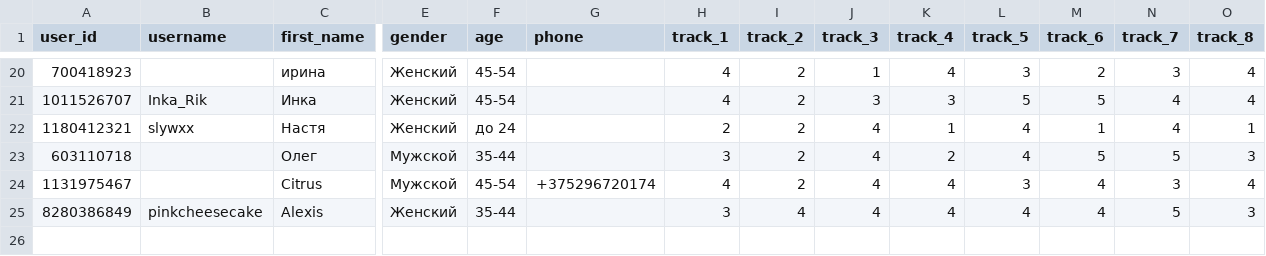
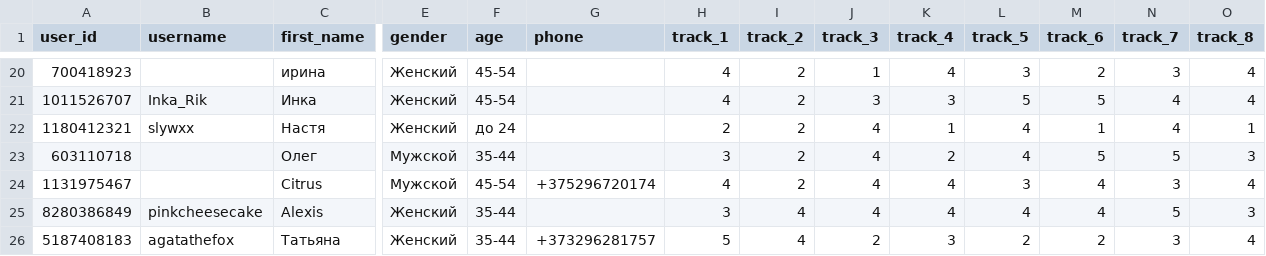
Before and after one commit to muzredmaksimov-dot/testmuzicbot_results, a CSV file: backup_results.csv, drawn as a sheet; only a part is shown, gaps mark what is left out; rows hold the shown columns only; the diff names each change by its address in the sheet, - before the commit and + after, or states it on an @@ line.

Commit message:
Buffer flush to GitHub

```diff
--- a/backup_results.csv
+++ b/backup_results.csv
+row 26: 5187408183 | agatathefox | Татьяна | Женский | 35-44 | +373296281757 | 5 | 4 | 2 | 3 | 2 | 2 | 3 | 4
```
